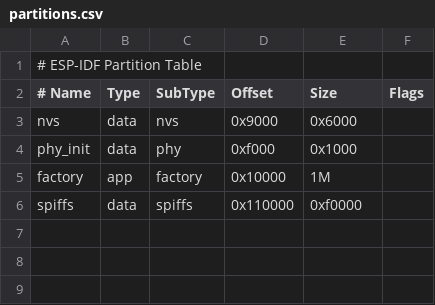
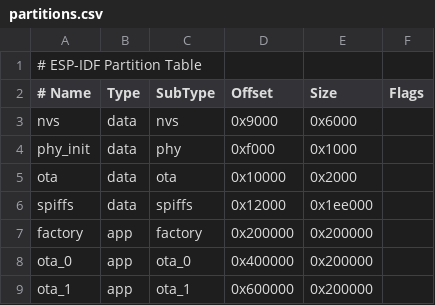
Before and after one commit to zzDragon-158/esp32-wol, a CSV file: partitions.csv, drawn as a sheet.

```diff
--- a/partitions.csv
+++ b/partitions.csv
@@ -4,3 +4,6 @@ nvs,data,nvs,0x9000,0x6000,,
 phy_init,data,phy,0xf000,0x1000,,
-factory,app,factory,0x10000,1M,,
-spiffs,data,spiffs,0x110000,0xf0000,,
+ota,data,ota,0x10000,0x2000,,
+spiffs,data,spiffs,0x12000,0x1ee000,,
+factory,app,factory,0x200000,0x200000,,
+ota_0,app,ota_0,0x400000,0x200000,,
+ota_1,app,ota_1,0x600000,0x200000,,
```
Also changed, not shown: 13 other files.
